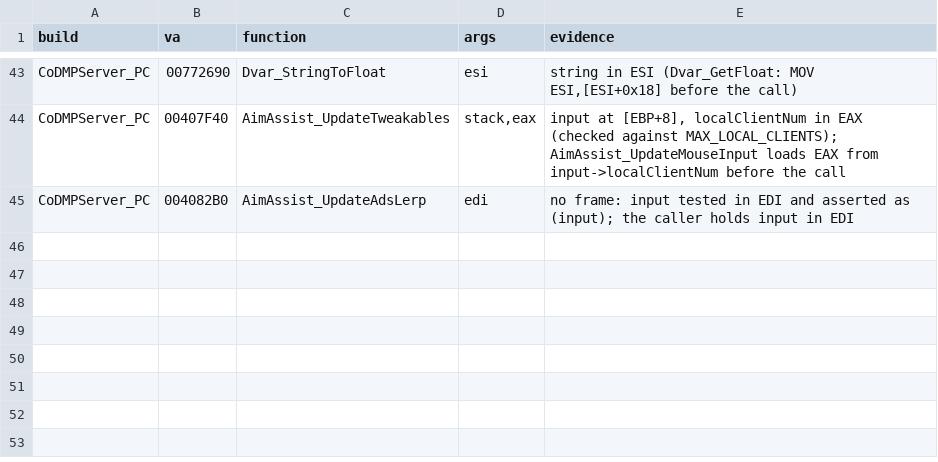
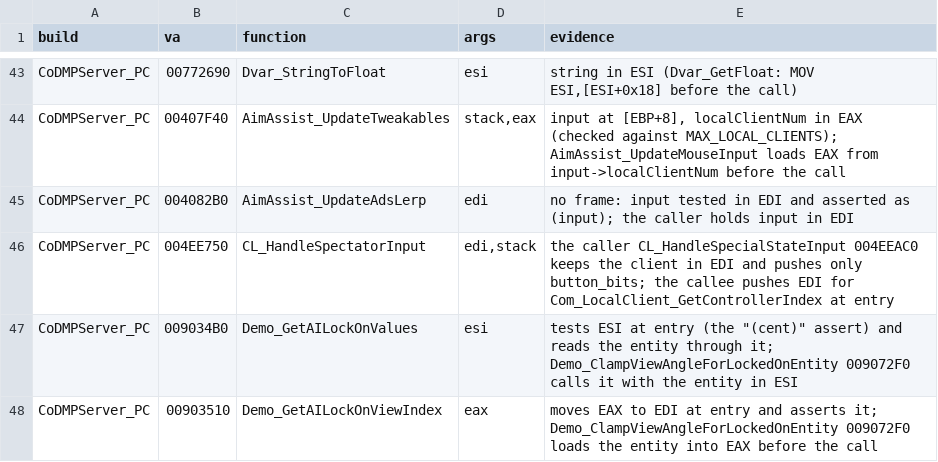
Before and after one commit to lizardpeter/black-ops-2-decomp, a TSV file: records/conventions.tsv, drawn as a sheet; only a part is shown, gaps mark what is left out; the diff names each change by its address in the sheet, - before the commit and + after, or states it on an @@ line.

```diff
--- a/records/conventions.tsv
+++ b/records/conventions.tsv
+row 46: CoDMPServer_PC | 004EE750 | CL_HandleSpectatorInput | edi,stack | the caller CL_HandleSpecialStateInput 004EEAC0 keeps the client in EDI and pushes only button_bits; the callee pushes EDI for Com_LocalClient_GetControllerIndex at entry
+row 47: CoDMPServer_PC | 009034B0 | Demo_GetAILockOnValues | esi | tests ESI at entry (the "(cent)" assert) and reads the entity through it; Demo_ClampViewAngleForLockedOnEntity 009072F0 calls it with the entity in ESI
+row 48: CoDMPServer_PC | 00903510 | Demo_GetAILockOnViewIndex | eax | moves EAX to EDI at entry and asserts it; Demo_ClampViewAngleForLockedOnEntity 009072F0 loads the entity into EAX before the call
```
Also changed, not shown: records/functions.tsv, records/names.tsv, 30 other files.
